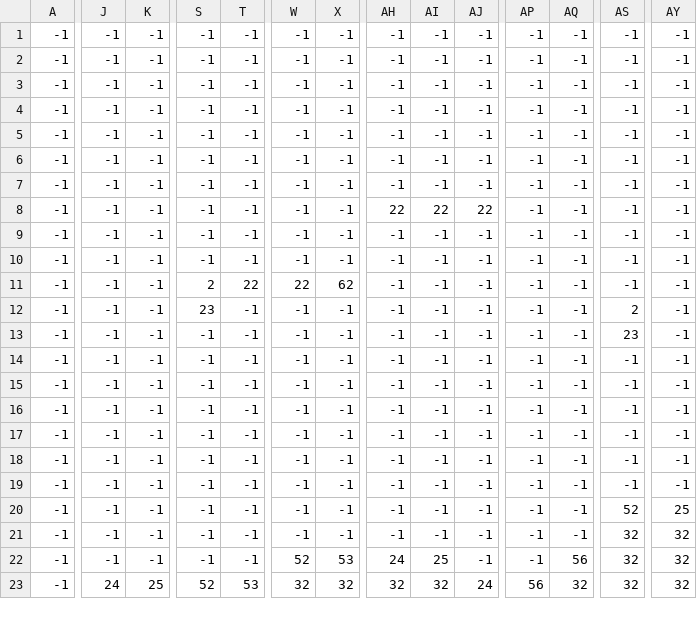
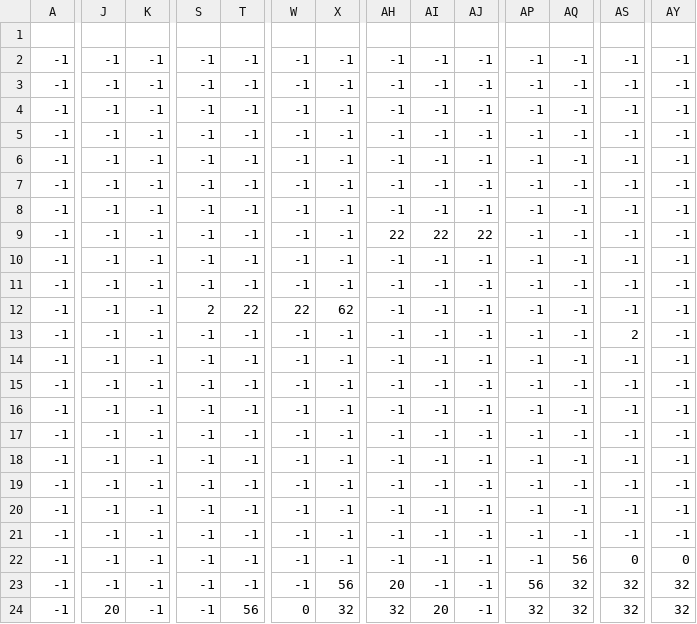
Before and after one commit to JohanGodoy1011/Sagitpawn-s, a CSV file: Sagitpawn's Code - Fase 1/Map/mapafinal.csv, drawn as a sheet; only a part is shown, gaps mark what is left out; removed rows and columns are numbered as before the commit, all else as after; rows hold the shown columns only; the diff covers the shown part only; the diff names each change by its address in the sheet, - before the commit and + after, or states it on an @@ line.

Commit message:
Mapa Final
Adhesión final al código del mapa definitivo del juego en .csv

```diff
--- a/Sagitpawn's Code - Fase 1/Map/mapafinal.csv
+++ b/Sagitpawn's Code - Fase 1/Map/mapafinal.csv
+row 1: (empty)
-S13: 23
+S13: -1
-row 13: -1 | -1 | -1 | -1 | -1 | -1 | -1 | -1 | -1 | -1 | -1 | -1 | 23 | -1
+row 20: -1 | -1 | -1 | -1 | -1 | -1 | -1 | -1 | -1 | -1 | -1 | -1 | -1 | -1
-AS21: 52
+AS21: -1
-AY21: 25
+AY21: -1
-AQ22: -1
+AQ22: 56
-AS22: 32
+AS22: 0
-AY22: 32
+AY22: 0
-W23: 52
+W23: -1
-X23: 53
+X23: 56
-AH23: 24
+AH23: 20
-AI23: 25
+AI23: -1
-AP23: -1
+AP23: 56
-AQ23: 56
+AQ23: 32
-J24: 24
+J24: 20
-K24: 25
+K24: -1
-S24: 52
+S24: -1
-T24: 53
+T24: 56
-W24: 32
+W24: 0
-AI24: 32
+AI24: 20
-AJ24: 24
+AJ24: -1
-AP24: 56
+AP24: 32
```
Also changed, not shown: 13 edited cells elsewhere in this file.
